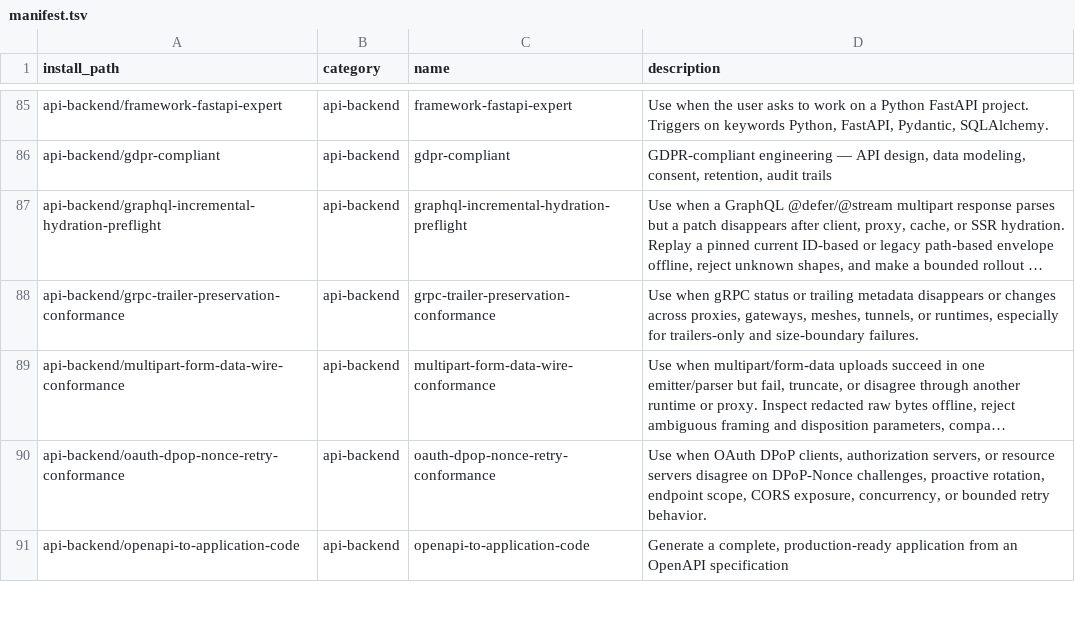
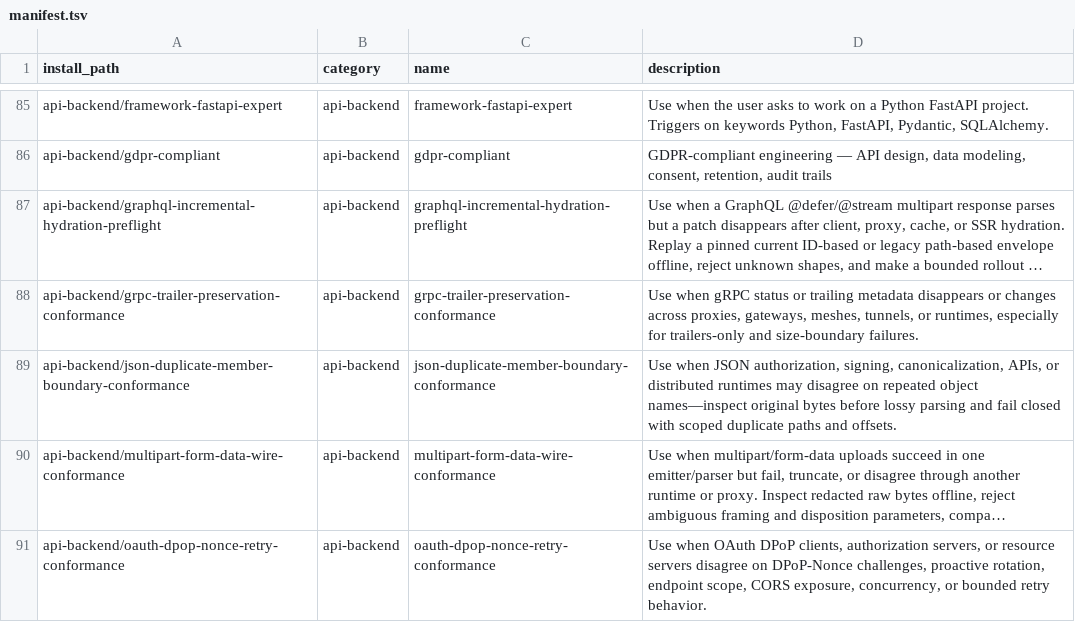
Before and after one commit to mouadja02/skills, a TSV file: docs/manifest.tsv, drawn as a sheet; only a part is shown, gaps mark what is left out; the shorter side is filled out with more unchanged rows; long unchanged cells end in …; the diff names each change by its address in the sheet, - before the commit and + after, or states it on an @@ line.

Commit message:
Add JSON duplicate-member conformance skill (#62)

```diff
--- a/docs/manifest.tsv
+++ b/docs/manifest.tsv
+row 89: api-backend/json-duplicate-member-boundary-conformance | api-backend | json-duplicate-member-boundary-conformance | Use when JSON authorization, signing, canonicalization, APIs, or distributed runtimes may disagree on repeated object names—inspect original bytes before lossy parsing and fail closed with scoped duplicate paths and offsets.
```
Also changed, not shown: 8 other files.
